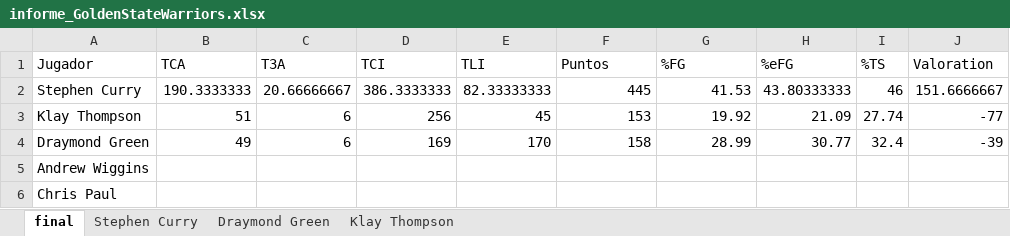
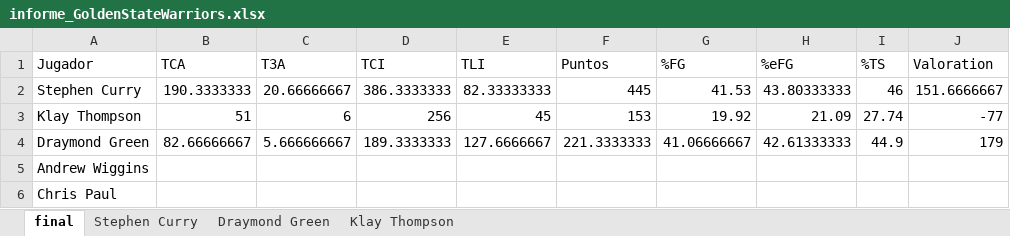
Before and after one commit to Igniel2099/InterfazBaloncesto, an Excel workbook: informe_GoldenStateWarriors.xlsx, sheet final, drawn as a sheet; values as stored, in another font and other column widths than the file's, no borders; the diff names each change by its address in the sheet, - before the commit and + after, or states it on an @@ line.

```diff
--- a/informe_GoldenStateWarriors.xlsx (sheet final)
+++ b/informe_GoldenStateWarriors.xlsx (sheet final)
-B4 (TCA): 49
+B4 (TCA): 82.66666667
-C4 (T3A): 6
+C4 (T3A): 5.666666667
-D4 (TCI): 169
+D4 (TCI): 189.3333333
-E4 (TLI): 170
+E4 (TLI): 127.6666667
-F4 (Puntos): 158
+F4 (Puntos): 221.3333333
-G4 (%FG): 28.99
+G4 (%FG): 41.06666667
-H4 (%eFG): 30.77
+H4 (%eFG): 42.61333333
-I4 (%TS): 32.4
+I4 (%TS): 44.9
-J4 (Valoration): -39
+J4 (Valoration): 179
```
Also changed, not shown: sheet Draymond Green, informe_AngelsLakers.xlsx, 44 other files.
